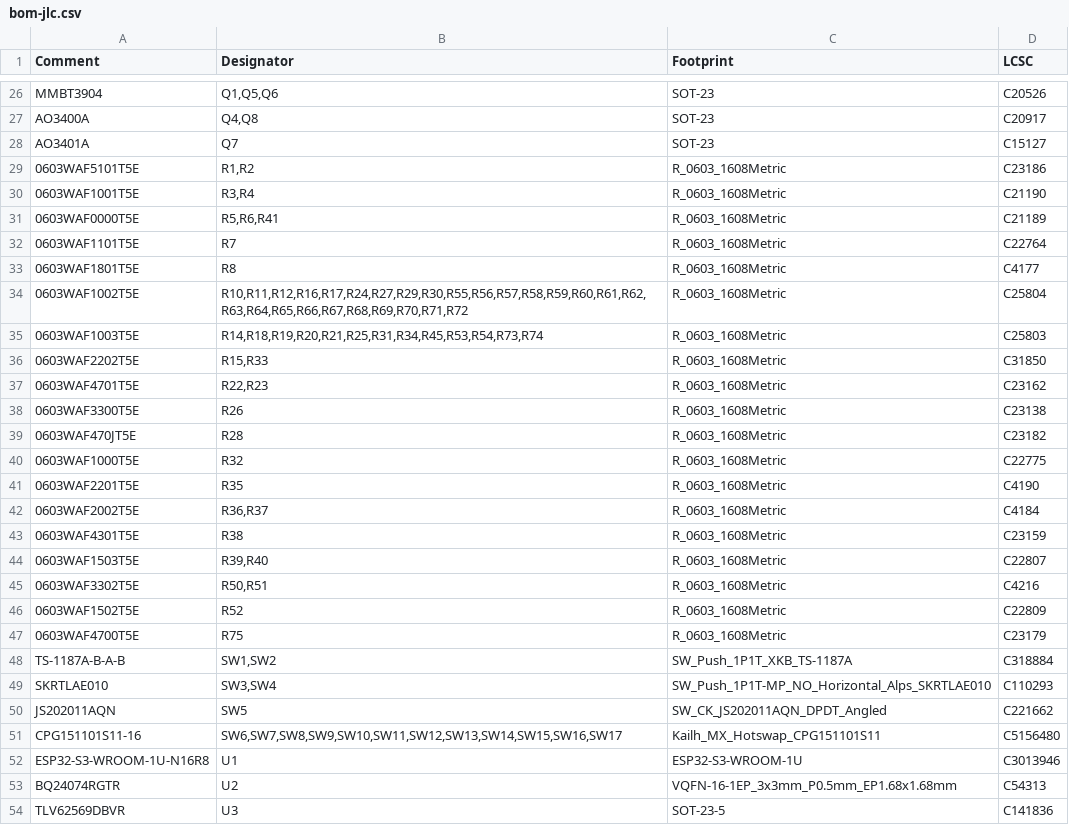
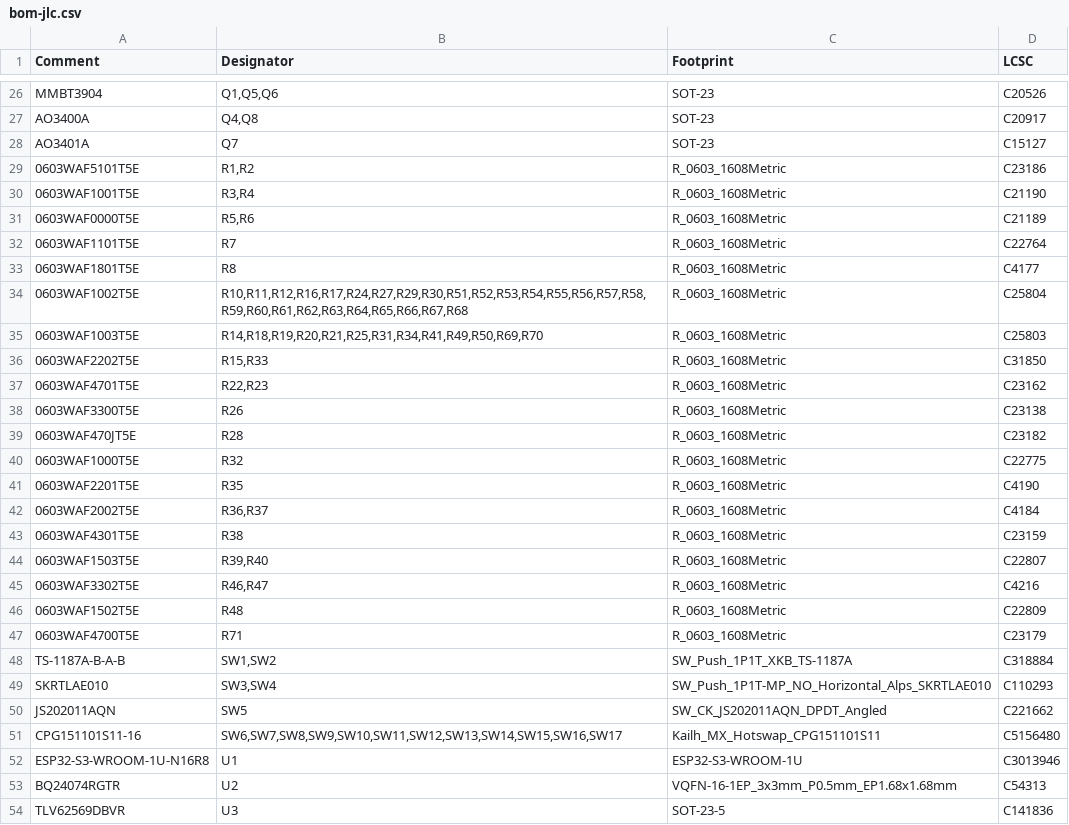
Before and after one commit to Open-Lounge-Phone/open-lounge-phone, a CSV file: hardware/build/main-kids-batt/bom-jlc.csv, drawn as a sheet; only a part is shown, gaps mark what is left out.

```diff
--- a/hardware/build/main-kids-batt/bom-jlc.csv
+++ b/hardware/build/main-kids-batt/bom-jlc.csv
@@ -30,7 +30,7 @@ AO3401A,Q7,SOT-23,C15127
 0603WAF1001T5E,"R3,R4",R_0603_1608Metric,C21190
-0603WAF0000T5E,"R5,R6,R41",R_0603_1608Metric,C21189
+0603WAF0000T5E,"R5,R6",R_0603_1608Metric,C21189
 0603WAF1101T5E,R7,R_0603_1608Metric,C22764
 0603WAF1801T5E,R8,R_0603_1608Metric,C4177
-0603WAF1002T5E,"R10,R11,R12,R16,R17,R24,R27,R29,R30,R55,R56,R57,R58,R59,R60,R61,R62,R63,R64,R65,R66,R67,R68,R69,R70,R71,R72",R_0603_1608Metric,C25804
-0603WAF1003T5E,"R14,R18,R19,R20,R21,R25,R31,R34,R45,R53,R54,R73,R74",R_0603_1608Metric,C25803
+0603WAF1002T5E,"R10,R11,R12,R16,R17,R24,R27,R29,R30,R51,R52,R53,R54,R55,R56,R57,R58,R59,R60,R61,R62,R63,R64,R65,R66,R67,R68",R_0603_1608Metric,C25804
+0603WAF1003T5E,"R14,R18,R19,R20,R21,R25,R31,R34,R41,R49,R50,R69,R70",R_0603_1608Metric,C25803
 0603WAF2202T5E,"R15,R33",R_0603_1608Metric,C31850
@@ -44,5 +44,5 @@ AO3401A,Q7,SOT-23,C15127
 0603WAF1503T5E,"R39,R40",R_0603_1608Metric,C22807
-0603WAF3302T5E,"R50,R51",R_0603_1608Metric,C4216
-0603WAF1502T5E,R52,R_0603_1608Metric,C22809
-0603WAF4700T5E,R75,R_0603_1608Metric,C23179
+0603WAF3302T5E,"R46,R47",R_0603_1608Metric,C4216
+0603WAF1502T5E,R48,R_0603_1608Metric,C22809
+0603WAF4700T5E,R71,R_0603_1608Metric,C23179
 TS-1187A-B-A-B,"SW1,SW2",SW_Push_1P1T_XKB_TS-1187A,C318884
```
Also changed, not shown: hardware/build/main-kids-batt/bom.csv, hardware/build/main-kids-eink/bom-jlc.csv, 37 other files.
